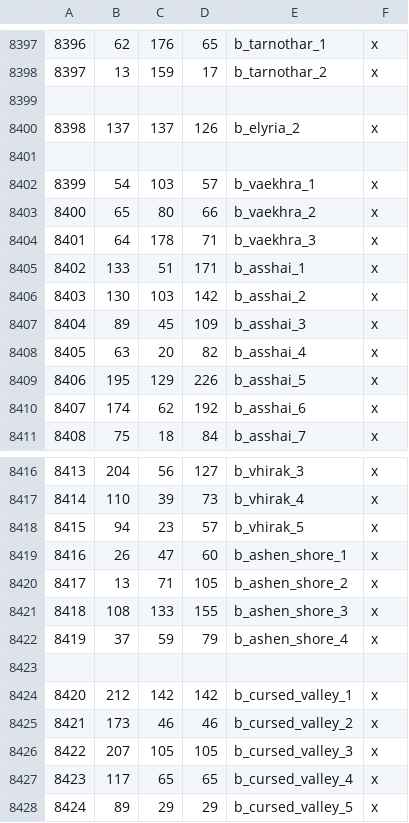
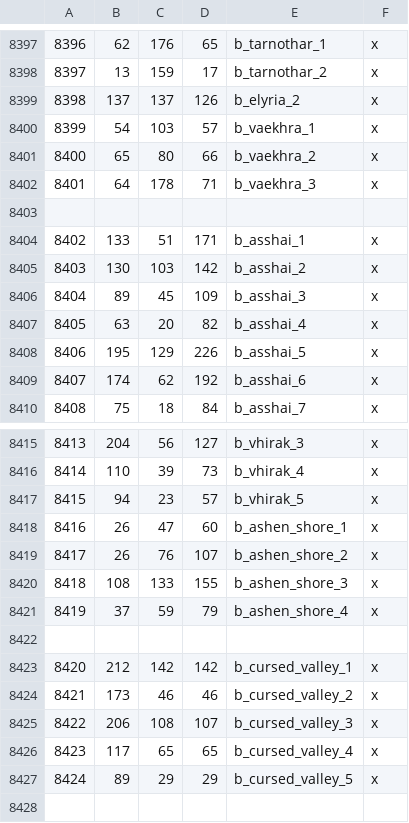
Before and after one commit to Legacy-Of-Valyria-Dev-Team/legacy-of-valyria, a CSV file: map_data/definition.csv, drawn as a sheet; only a part is shown, gaps mark what is left out; removed rows and columns are numbered as before the commit, all else as after; the diff names each change by its address in the sheet, - before the commit and + after, or states it on an @@ line.

```diff
--- a/map_data/definition.csv
+++ b/map_data/definition.csv
-row 8399: (empty)
-row 8401: (empty)
+row 8403: (empty)
-row 8420: 8417 | 13 | 71 | 105 | b_ashen_shore_2 | x
+row 8419: 8417 | 26 | 76 | 107 | b_ashen_shore_2 | x
-row 8426: 8422 | 207 | 105 | 105 | b_cursed_valley_3 | x
+row 8425: 8422 | 206 | 108 | 107 | b_cursed_valley_3 | x
```
Also changed, not shown: 10 other files.
